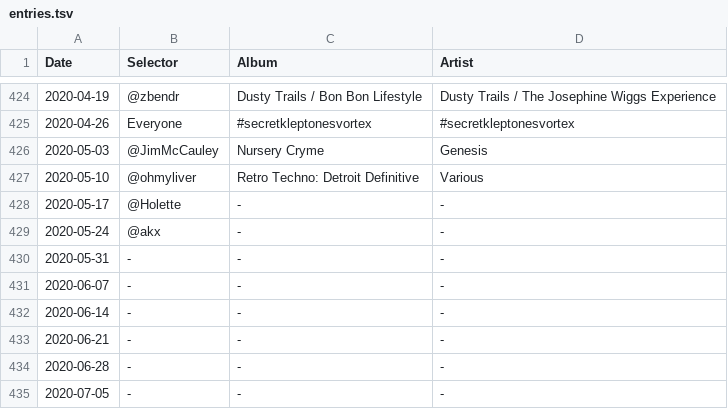
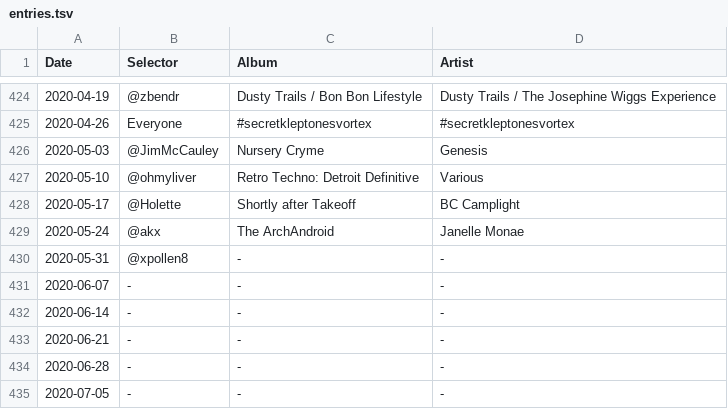
Before and after one commit to akx/listeningclub, a TSV file: entries.tsv, drawn as a sheet; only a part is shown, gaps mark what is left out.

Commit message:
Step on the tight rope!

```diff
--- a/entries.tsv
+++ b/entries.tsv
@@ -427,5 +427,5 @@ Date	Selector	Album	Artist
 2020-05-10	@ohmyliver	Retro Techno: Detroit Definitive	Various
-2020-05-17	@Holette	-	-
-2020-05-24	@akx	-	-
-2020-05-31	-	-	-
+2020-05-17	@Holette	Shortly after Takeoff	BC Camplight
+2020-05-24	@akx	The ArchAndroid	Janelle Monae
+2020-05-31	@xpollen8	-	-
 2020-06-07	-	-	-
```
